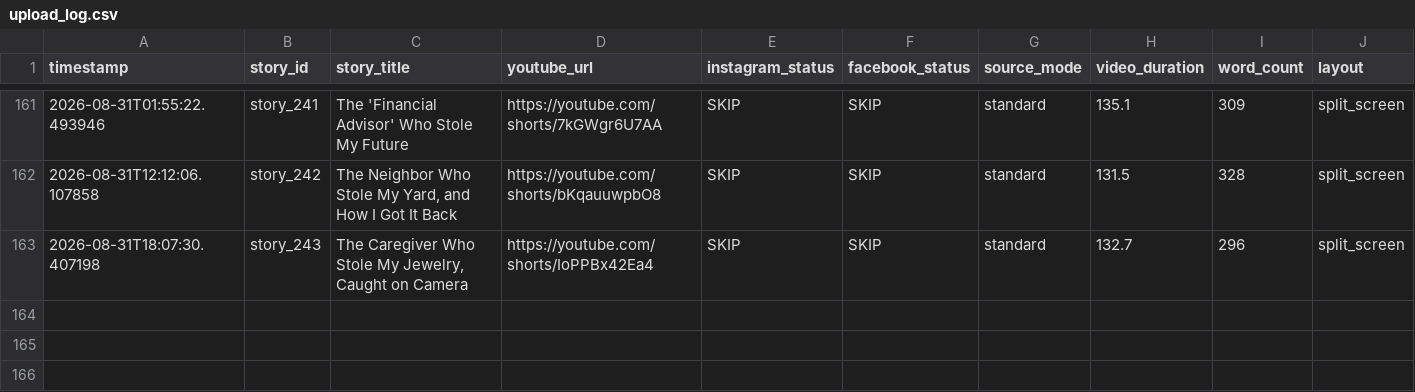
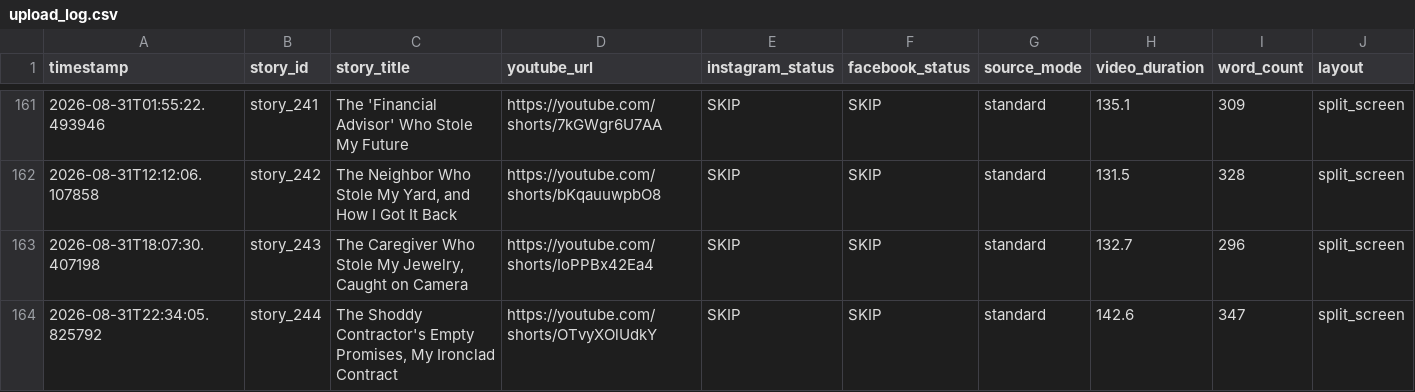
Before and after one commit to AddyCuber/reels-on-rails, a CSV file: upload_log.csv, drawn as a sheet; only a part is shown, gaps mark what is left out.

```diff
--- a/upload_log.csv
+++ b/upload_log.csv
@@ -163 +163,2 @@ timestamp,story_id,story_title,youtube_url,instagram_status,facebook_status,sour
 2026-08-31T18:07:30.407198,story_243,"The Caregiver Who Stole My Jewelry, Caught on Camera",https://youtube.com/shorts/IoPPBx42Ea4,"SKIP","SKIP",standard,132.7,296,split_screen
+2026-08-31T22:34:05.825792,story_244,"The Shoddy Contractor's Empty Promises, My Ironclad Contract",https://youtube.com/shorts/OTvyXOlUdkY,"SKIP","SKIP",standard,142.6,347,split_screen
```
Also changed, not shown: 3 other files.
